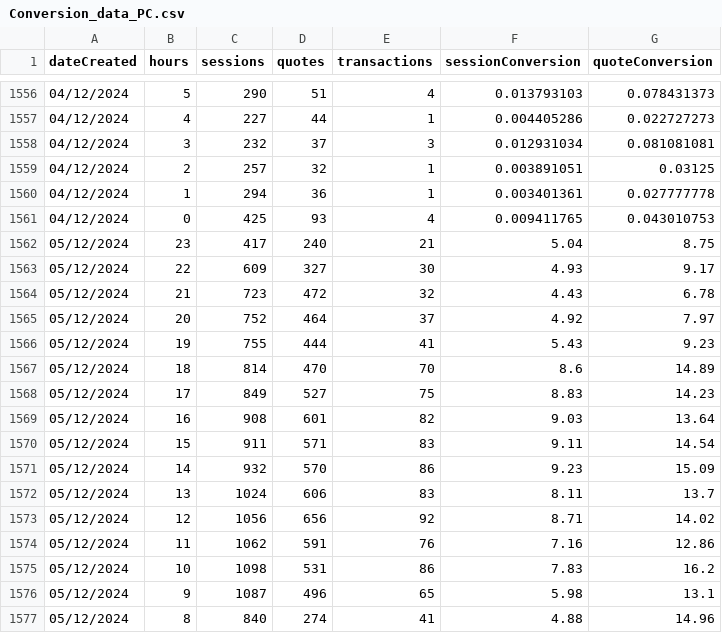
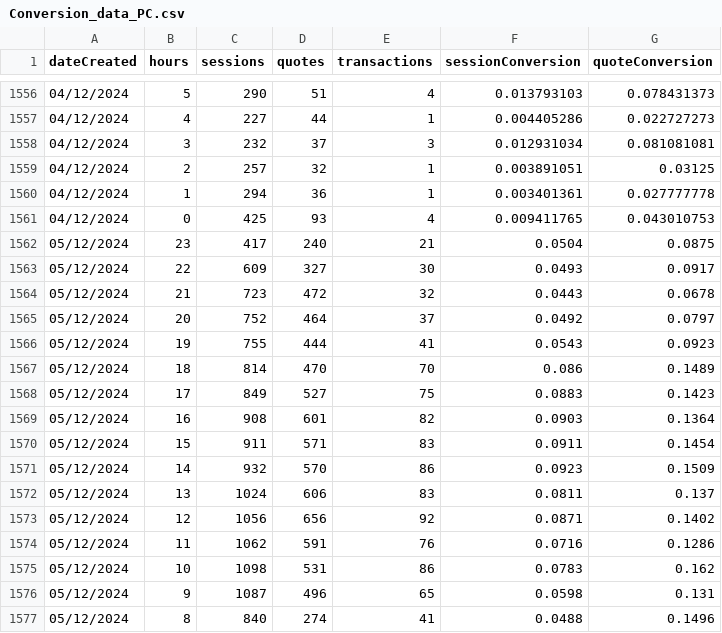
Before and after one commit to kseremeti01/Streamlit2, a CSV file: Conversion_data_PC.csv, drawn as a sheet; only a part is shown, gaps mark what is left out; the diff covers the shown part only.

Commit message:
Updated data

```diff
--- a/Conversion_data_PC.csv
+++ b/Conversion_data_PC.csv
@@ -1561,17 +1561,17 @@ dateCreated,hours,sessions,quotes,transactions,sessionConversion,quoteConversion
 04/12/2024,0,425,93,4,0.009411765,0.043010753
-05/12/2024,23,417,240,21,5.04,8.75
-05/12/2024,22,609,327,30,4.93,9.17
-05/12/2024,21,723,472,32,4.43,6.78
-05/12/2024,20,752,464,37,4.92,7.97
-05/12/2024,19,755,444,41,5.43,9.23
-05/12/2024,18,814,470,70,8.6,14.89
-05/12/2024,17,849,527,75,8.83,14.23
-05/12/2024,16,908,601,82,9.03,13.64
-05/12/2024,15,911,571,83,9.11,14.54
-05/12/2024,14,932,570,86,9.23,15.09
-05/12/2024,13,1024,606,83,8.11,13.7
-05/12/2024,12,1056,656,92,8.71,14.02
-05/12/2024,11,1062,591,76,7.16,12.86
-05/12/2024,10,1098,531,86,7.83,16.2
-05/12/2024,9,1087,496,65,5.98,13.1
-05/12/2024,8,840,274,41,4.88,14.96
+05/12/2024,23,417,240,21,0.0504,0.0875
+05/12/2024,22,609,327,30,0.0493,0.0917
+05/12/2024,21,723,472,32,0.0443,0.0678
+05/12/2024,20,752,464,37,0.0492,0.0797
+05/12/2024,19,755,444,41,0.0543,0.0923
+05/12/2024,18,814,470,70,0.086,0.1489
+05/12/2024,17,849,527,75,0.0883,0.1423
+05/12/2024,16,908,601,82,0.0903,0.1364
+05/12/2024,15,911,571,83,0.0911,0.1454
+05/12/2024,14,932,570,86,0.0923,0.1509
+05/12/2024,13,1024,606,83,0.0811,0.137
+05/12/2024,12,1056,656,92,0.0871,0.1402
+05/12/2024,11,1062,591,76,0.0716,0.1286
+05/12/2024,10,1098,531,86,0.0783,0.162
+05/12/2024,9,1087,496,65,0.0598,0.131
+05/12/2024,8,840,274,41,0.0488,0.1496
```
Also changed, not shown: 152 edited cells elsewhere in this file.
